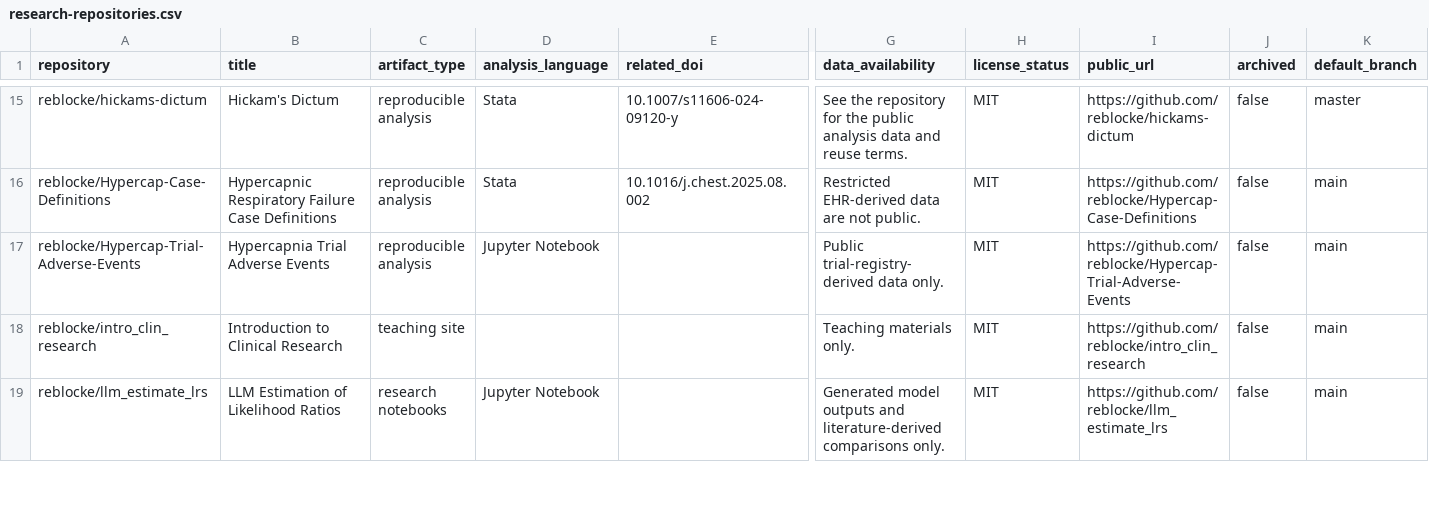
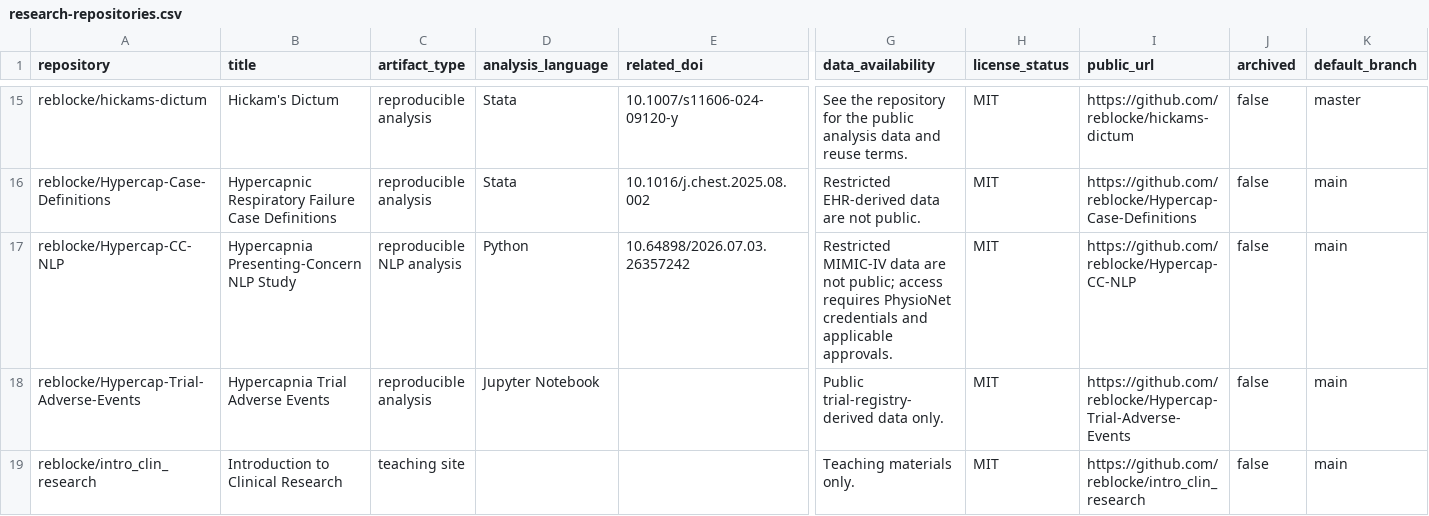
Before and after one commit to reblocke/reblocke.github.io, a CSV file: research-repositories.csv, drawn as a sheet; only a part is shown, gaps mark what is left out; the shorter side is filled out with more unchanged rows; rows hold the shown columns only; the diff names each change by its address in the sheet, - before the commit and + after, or states it on an @@ line.

```diff
--- a/research-repositories.csv
+++ b/research-repositories.csv
+row 17: reblocke/Hypercap-CC-NLP | Hypercapnia Presenting-Concern NLP Study | reproducible NLP analysis | Python | 10.64898/2026.07.03.26357242 | Restricted MIMIC-IV data are not public; access requires PhysioNet credentials and applicable approvals. | MIT | https://github.com/reblocke/Hypercap-CC-NLP | false | main
```
Also changed, not shown: 10 other files.
